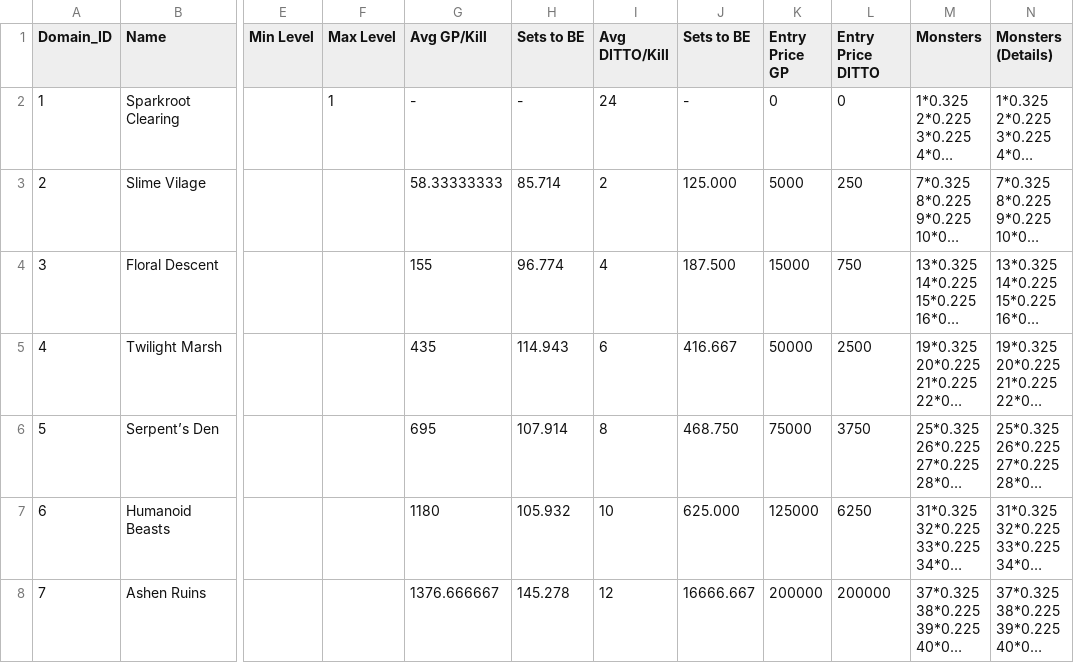
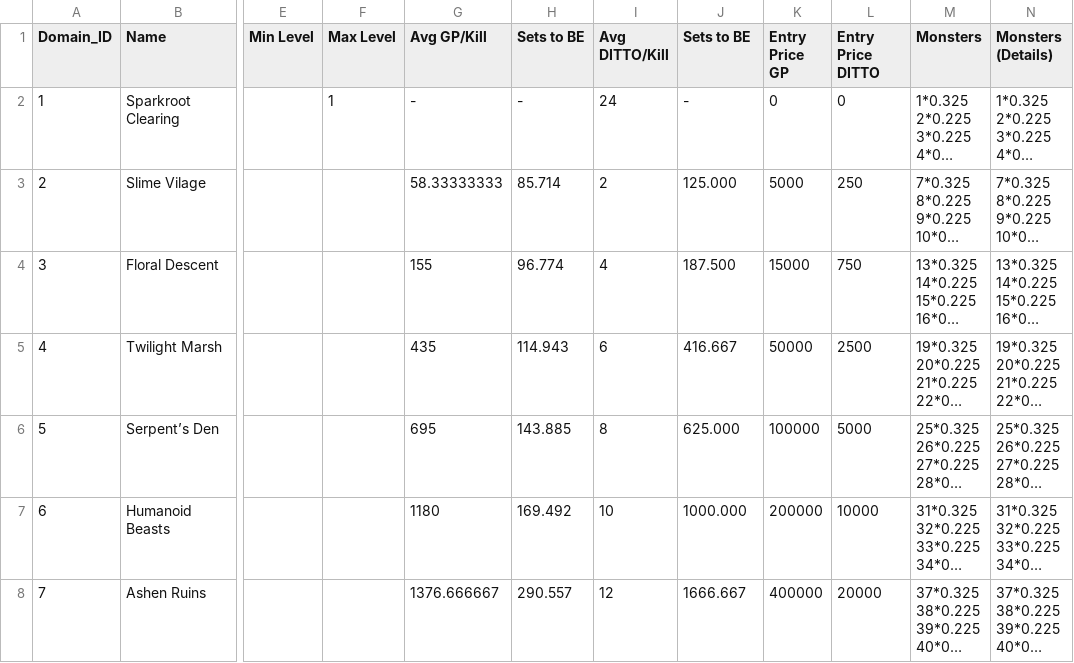
Before and after one commit to ditto-dao/ditto-quest-socket-server, a CSV file: src/encyclopedia/raw-csv/domains.csv, drawn as a sheet; only a part is shown, gaps mark what is left out; long unchanged cells end in …; the diff names each change by its address in the sheet, - before the commit and + after, or states it on an @@ line.

```diff
--- a/src/encyclopedia/raw-csv/domains.csv
+++ b/src/encyclopedia/raw-csv/domains.csv
-H6 (Sets to BE): 107.914
+H6 (Sets to BE): 143.885
-J6 (Sets to BE): 468.750
+J6 (Sets to BE): 625.000
-K6 (Entry Price GP): 75000
+K6 (Entry Price GP): 100000
-L6 (Entry Price DITTO): 3750
+L6 (Entry Price DITTO): 5000
-H7 (Sets to BE): 105.932
+H7 (Sets to BE): 169.492
-J7 (Sets to BE): 625.000
+J7 (Sets to BE): 1000.000
-K7 (Entry Price GP): 125000
+K7 (Entry Price GP): 200000
-L7 (Entry Price DITTO): 6250
+L7 (Entry Price DITTO): 10000
-H8 (Sets to BE): 145.278
+H8 (Sets to BE): 290.557
-J8 (Sets to BE): 16666.667
+J8 (Sets to BE): 1666.667
-K8 (Entry Price GP): 200000
+K8 (Entry Price GP): 400000
-L8 (Entry Price DITTO): 200000
+L8 (Entry Price DITTO): 20000
```
Also changed, not shown: 13 other files.
